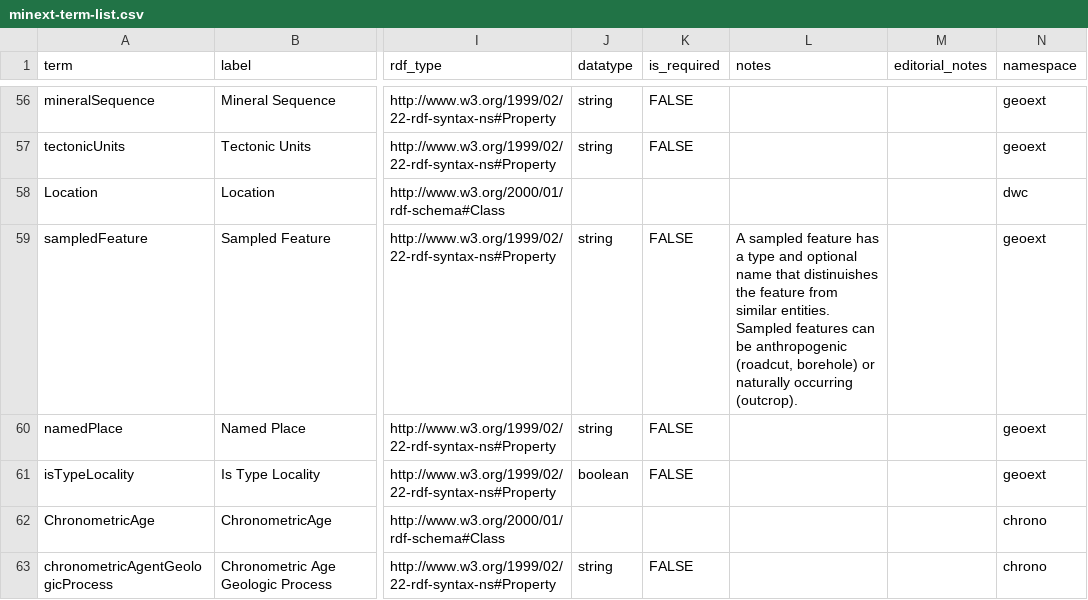
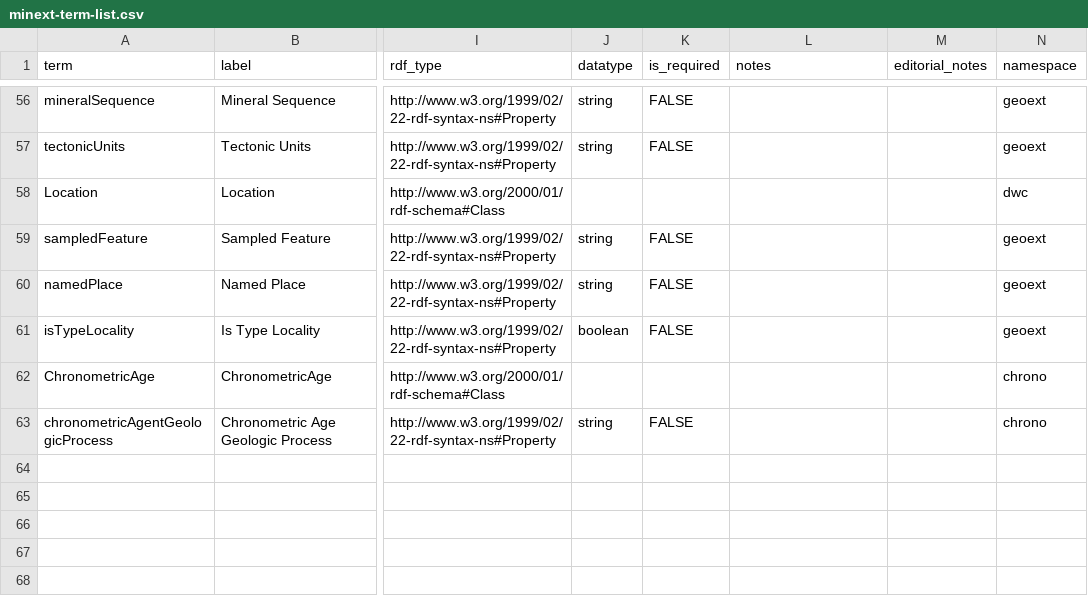
Before and after one commit to tdwg/mineralogy, a CSV file: source/terms/minext-term-list.csv, drawn as a sheet; only a part is shown, gaps mark what is left out; the diff names each change by its address in the sheet, - before the commit and + after, or states it on an @@ line.

```diff
--- a/source/terms/minext-term-list.csv
+++ b/source/terms/minext-term-list.csv
-L59 (notes): A sampled feature has a type and optional name that distinuishes the feature from similar entities. Sampled features can be anthropogenic (roadcut, borehole) or naturally occurring (outcrop).
+L59 (notes): (empty)
```
Also changed, not shown: 1 other file.
